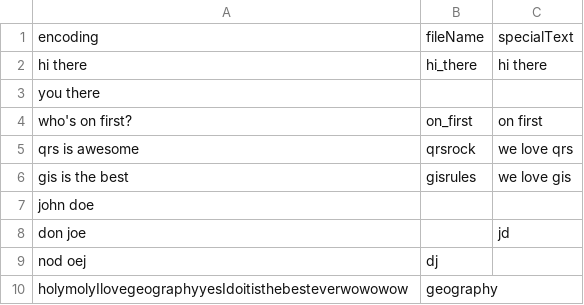
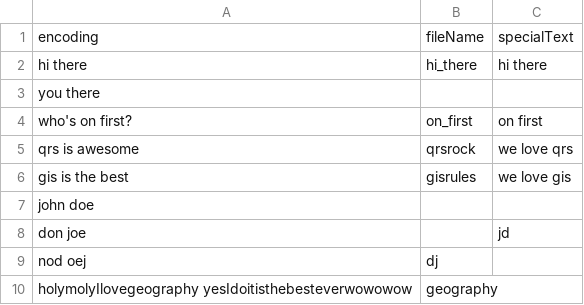
Before and after one commit to AmericanRedCross/qr-generate, a CSV file: qr.csv, drawn as a sheet.

```diff
--- a/qr.csv
+++ b/qr.csv
@@ -9,2 +9,2 @@ don joe,, jd
 nod oej,dj,
-holymolyIlovegeographyyesIdoitisthebesteverwowowow,geography,
+holymolyIlovegeography yesIdoitisthebesteverwowowow,geography,
```
Also changed, not shown: 11 other files.
